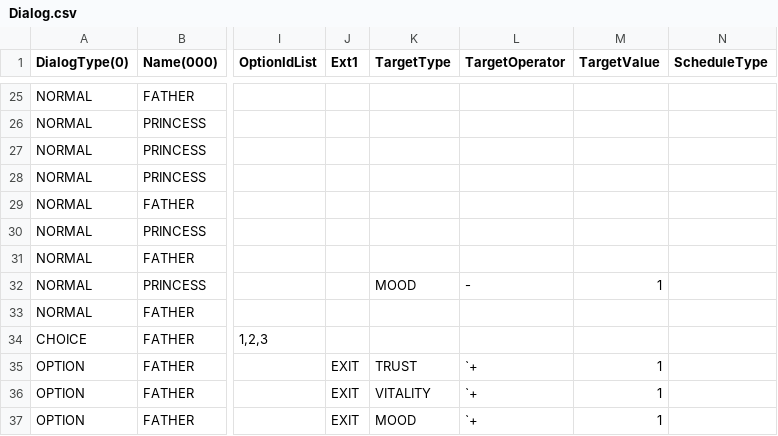
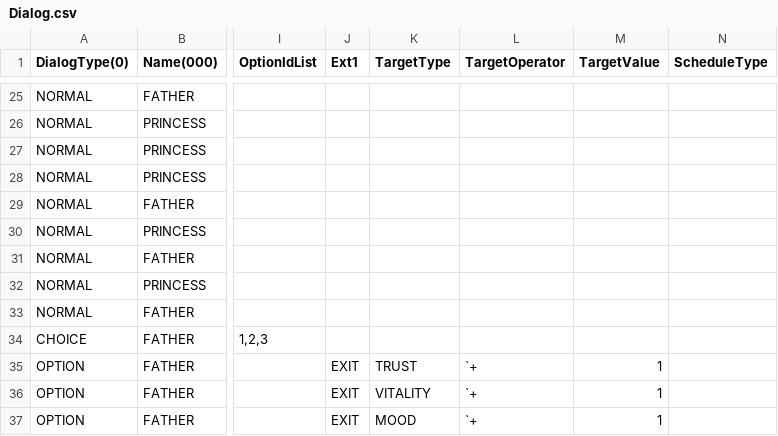
Before and after one commit to Unity2nd2DProject/like_lion2DProject, a CSV file: StardewMaker/Assets/Resources/Dialog/Dialog.csv, drawn as a sheet; only a part is shown, gaps mark what is left out; the diff names each change by its address in the sheet, - before the commit and + after, or states it on an @@ line.

```diff
--- a/StardewMaker/Assets/Resources/Dialog/Dialog.csv
+++ b/StardewMaker/Assets/Resources/Dialog/Dialog.csv
-K32 (TargetType): MOOD
+K32 (TargetType): (empty)
-L32 (TargetOperator): -
+L32 (TargetOperator): (empty)
-M32 (TargetValue): 1
+M32 (TargetValue): (empty)
```
Also changed, not shown: 5 other files.
